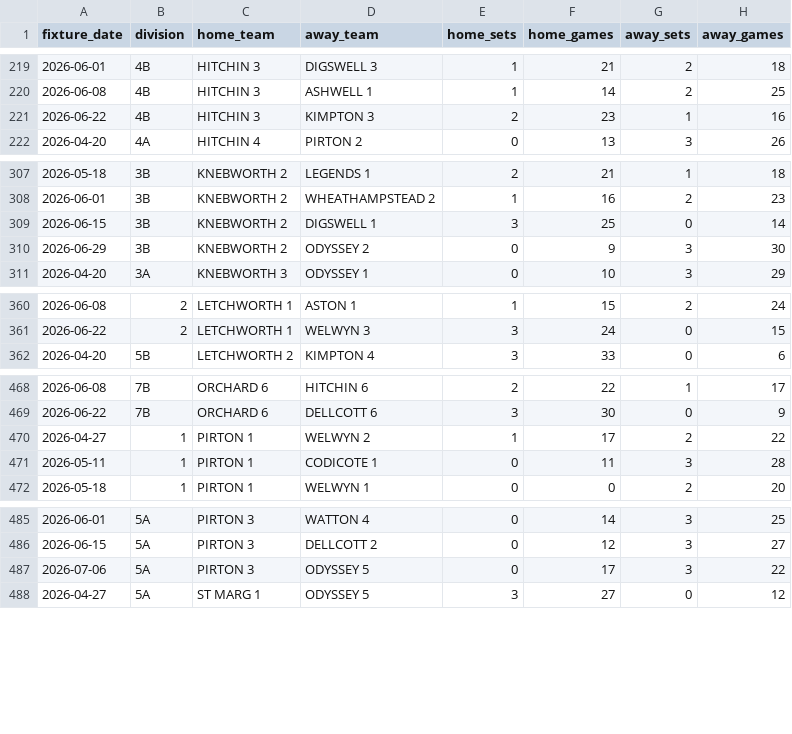
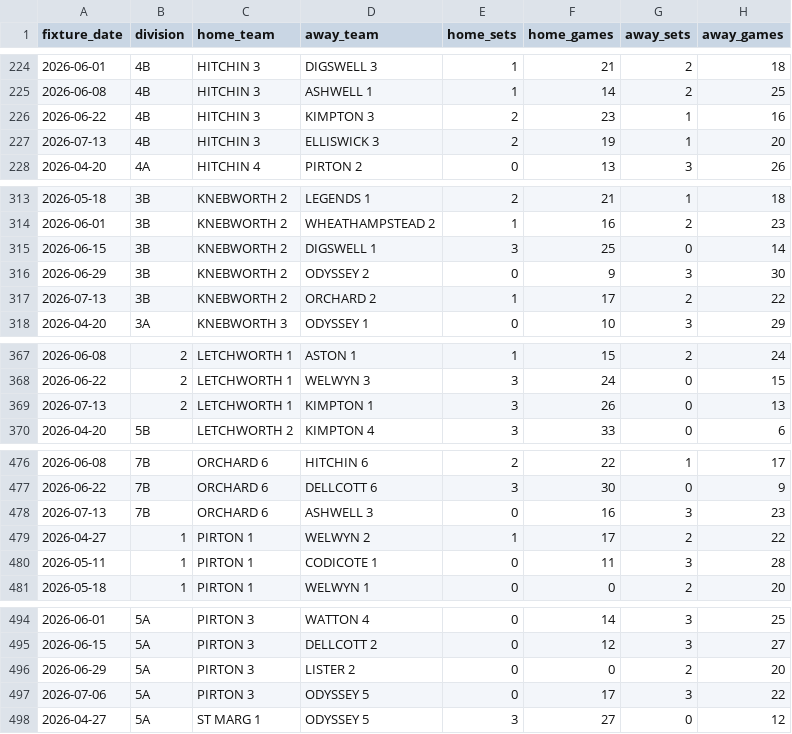
Before and after one commit to fangliren/tennis-analytics, a CSV file: tables/results/results.csv, drawn as a sheet; only a part is shown, gaps mark what is left out; the diff covers the shown part only.

```diff
--- a/tables/results/results.csv
+++ b/tables/results/results.csv
@@ -221,2 +226,3 @@ fixture_date,division,home_team,away_team,home_sets,home_games,away_sets,away_ga
 2026-06-22,4B,HITCHIN 3,KIMPTON 3,2,23,1,16
+2026-07-13,4B,HITCHIN 3,ELLISWICK 3,2,19,1,20
 2026-04-20,4A,HITCHIN 4,PIRTON 2,0,13,3,26
@@ -310,2 +316,3 @@ fixture_date,division,home_team,away_team,home_sets,home_games,away_sets,away_ga
 2026-06-29,3B,KNEBWORTH 2,ODYSSEY 2,0,9,3,30
+2026-07-13,3B,KNEBWORTH 2,ORCHARD 2,1,17,2,22
 2026-04-20,3A,KNEBWORTH 3,ODYSSEY 1,0,10,3,29
@@ -361,2 +368,3 @@ fixture_date,division,home_team,away_team,home_sets,home_games,away_sets,away_ga
 2026-06-22,2,LETCHWORTH 1,WELWYN 3,3,24,0,15
+2026-07-13,2,LETCHWORTH 1,KIMPTON 1,3,26,0,13
 2026-04-20,5B,LETCHWORTH 2,KIMPTON 4,3,33,0,6
@@ -469,2 +477,3 @@ fixture_date,division,home_team,away_team,home_sets,home_games,away_sets,away_ga
 2026-06-22,7B,ORCHARD 6,DELLCOTT 6,3,30,0,9
+2026-07-13,7B,ORCHARD 6,ASHWELL 3,0,16,3,23
 2026-04-27,1,PIRTON 1,WELWYN 2,1,17,2,22
@@ -486,2 +495,3 @@ fixture_date,division,home_team,away_team,home_sets,home_games,away_sets,away_ga
 2026-06-15,5A,PIRTON 3,DELLCOTT 2,0,12,3,27
+2026-06-29,5A,PIRTON 3,LISTER 2,0,0,2,20
 2026-07-06,5A,PIRTON 3,ODYSSEY 5,0,17,3,22
```
Also changed, not shown: 8 added rows elsewhere in this file, tables/combined/combined.csv, tables/leagues/leagues.csv, 1 other file.
